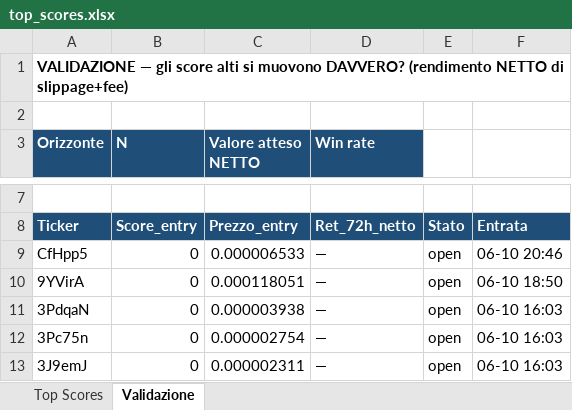
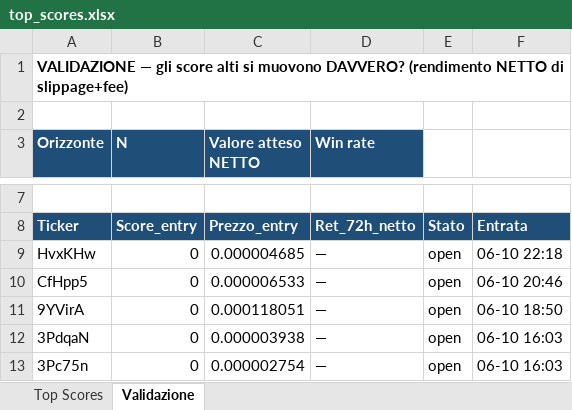
Before and after one commit to nicolostancato-web/crypto-radar, an Excel workbook: top_scores.xlsx, sheet Validazione, drawn as a sheet; only a part is shown, gaps mark what is left out; the shorter side is filled out with more unchanged rows; values as stored, in another font and other column widths than the file's, no borders; the diff names each change by its address in the sheet, - before the commit and + after, or states it on an @@ line.

```diff
--- a/top_scores.xlsx (sheet Validazione)
+++ b/top_scores.xlsx (sheet Validazione)
+row 9: HvxKHw | 0 | 0.000004685 | — | open | 06-10 22:18
```
Also changed, not shown: sheet Top Scores, 2 other files.
